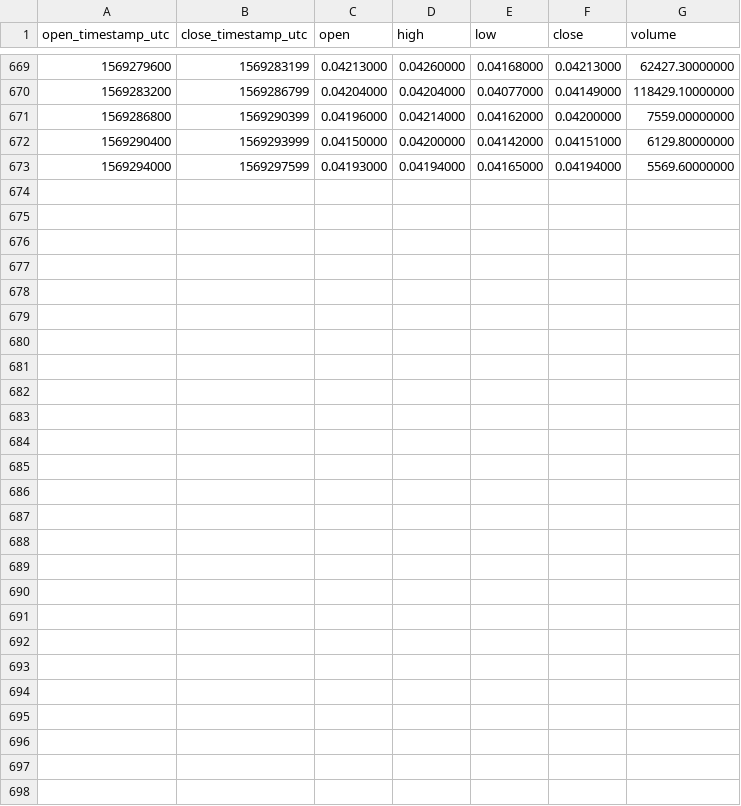
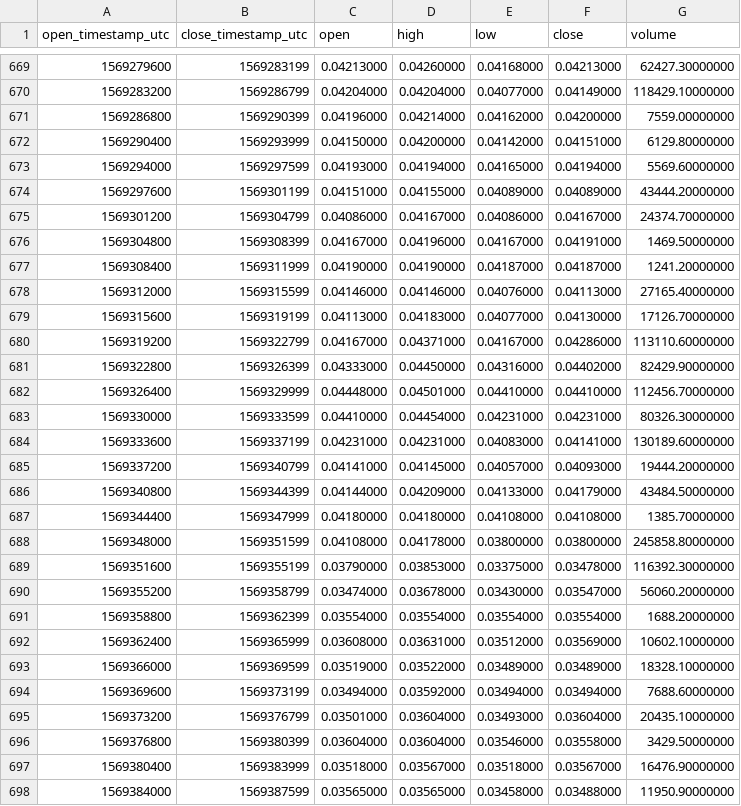
Before and after one commit to cryptobigbro/binance-CVCUSDT, a CSV file: binance-CVCUSDT-1h.csv, drawn as a sheet; only a part is shown, gaps mark what is left out.

Commit message:
Update OHLCV data.

```diff
--- a/binance-CVCUSDT-1h.csv
+++ b/binance-CVCUSDT-1h.csv
@@ -673 +673,26 @@ open_timestamp_utc,close_timestamp_utc,open,high,low,close,volume
 1569294000,1569297599,0.04193000,0.04194000,0.04165000,0.04194000,5569.60000000
+1569297600,1569301199,0.04151000,0.04155000,0.04089000,0.04089000,43444.20000000
+1569301200,1569304799,0.04086000,0.04167000,0.04086000,0.04167000,24374.70000000
+1569304800,1569308399,0.04167000,0.04196000,0.04167000,0.04191000,1469.50000000
+1569308400,1569311999,0.04190000,0.04190000,0.04187000,0.04187000,1241.20000000
+1569312000,1569315599,0.04146000,0.04146000,0.04076000,0.04113000,27165.40000000
+1569315600,1569319199,0.04113000,0.04183000,0.04077000,0.04130000,17126.70000000
+1569319200,1569322799,0.04167000,0.04371000,0.04167000,0.04286000,113110.60000000
+1569322800,1569326399,0.04333000,0.04450000,0.04316000,0.04402000,82429.90000000
+1569326400,1569329999,0.04448000,0.04501000,0.04410000,0.04410000,112456.70000000
+1569330000,1569333599,0.04410000,0.04454000,0.04231000,0.04231000,80326.30000000
+1569333600,1569337199,0.04231000,0.04231000,0.04083000,0.04141000,130189.60000000
+1569337200,1569340799,0.04141000,0.04145000,0.04057000,0.04093000,19444.20000000
+1569340800,1569344399,0.04144000,0.04209000,0.04133000,0.04179000,43484.50000000
+1569344400,1569347999,0.04180000,0.04180000,0.04108000,0.04108000,1385.70000000
+1569348000,1569351599,0.04108000,0.04178000,0.03800000,0.03800000,245858.80000000
+1569351600,1569355199,0.03790000,0.03853000,0.03375000,0.03478000,116392.30000000
+1569355200,1569358799,0.03474000,0.03678000,0.03430000,0.03547000,56060.20000000
+1569358800,1569362399,0.03554000,0.03554000,0.03554000,0.03554000,1688.20000000
+1569362400,1569365999,0.03608000,0.03631000,0.03512000,0.03569000,10602.10000000
+1569366000,1569369599,0.03519000,0.03522000,0.03489000,0.03489000,18328.10000000
+1569369600,1569373199,0.03494000,0.03592000,0.03494000,0.03494000,7688.60000000
+1569373200,1569376799,0.03501000,0.03604000,0.03493000,0.03604000,20435.10000000
+1569376800,1569380399,0.03604000,0.03604000,0.03546000,0.03558000,3429.50000000
+1569380400,1569383999,0.03518000,0.03567000,0.03518000,0.03567000,16476.90000000
+1569384000,1569387599,0.03565000,0.03565000,0.03458000,0.03488000,11950.90000000
```
Also changed, not shown: binance-CVCUSDT-1d.csv, 1 other file.
